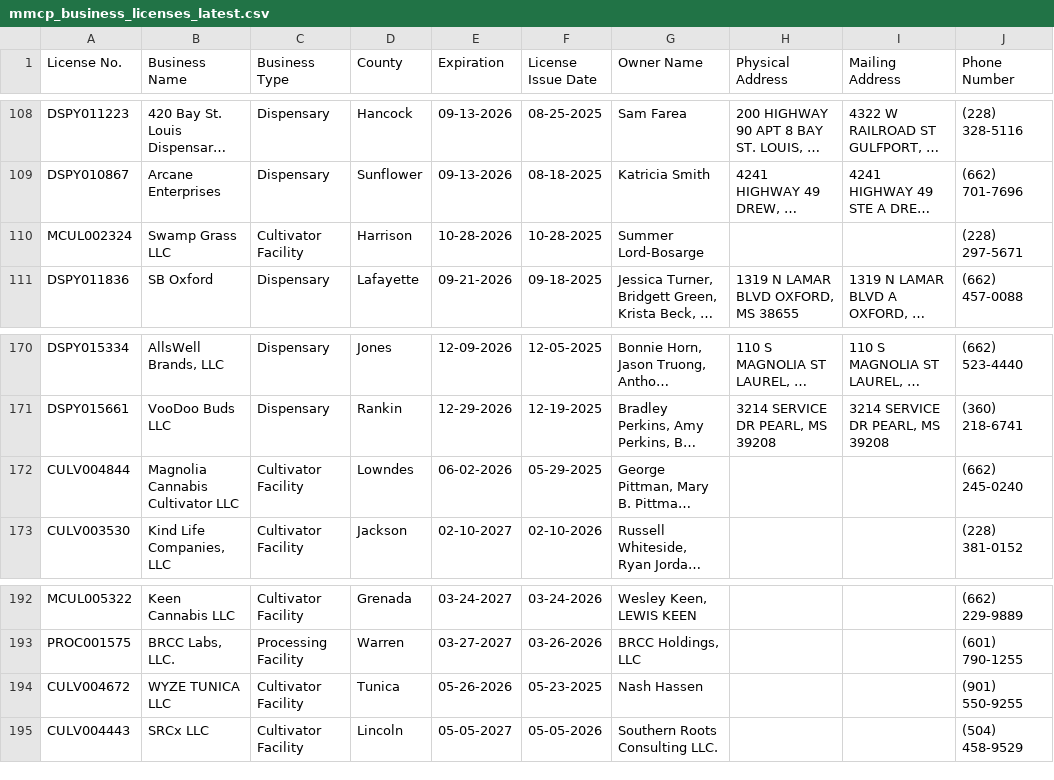
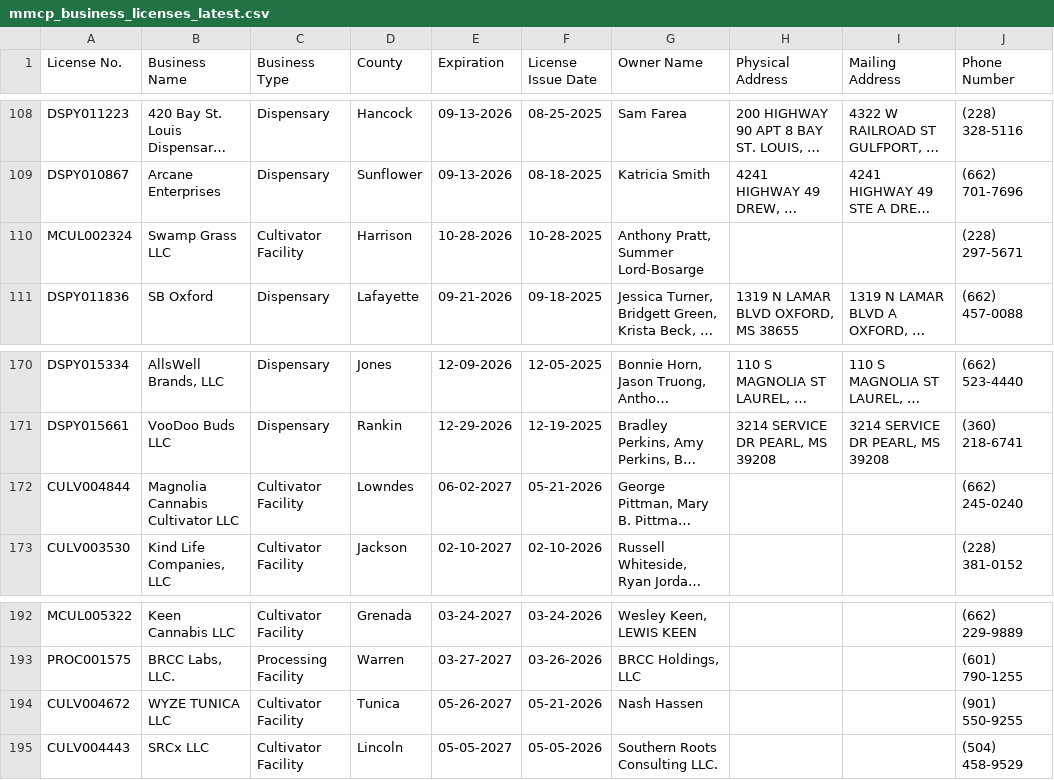
Before and after one commit to Booman008/3ma-legislative-map, a CSV file: CSV Imports/mmcp_business_licenses_latest.csv, drawn as a sheet; only a part is shown, gaps mark what is left out; long unchanged cells end in …; the diff names each change by its address in the sheet, - before the commit and + after, or states it on an @@ line.

```diff
--- a/CSV Imports/mmcp_business_licenses_latest.csv
+++ b/CSV Imports/mmcp_business_licenses_latest.csv
-G110 (Owner Name): Summer Lord-Bosarge
+G110 (Owner Name): Anthony Pratt, Summer Lord-Bosarge
-E172 (Expiration): 06-02-2026
+E172 (Expiration): 06-02-2027
-F172 (License Issue Date): 05-29-2025
+F172 (License Issue Date): 05-21-2026
-E194 (Expiration): 05-26-2026
+E194 (Expiration): 05-26-2027
-F194 (License Issue Date): 05-23-2025
+F194 (License Issue Date): 05-21-2026
```
Also changed, not shown: CSV Imports/mmcp_county_metrics_latest.csv, 3 other files.
